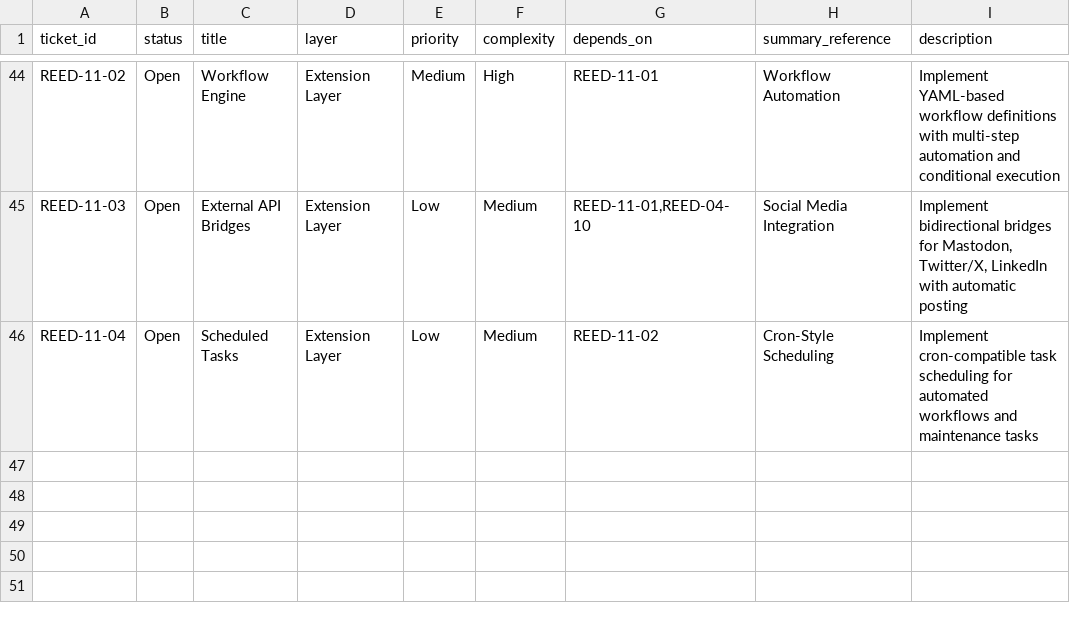
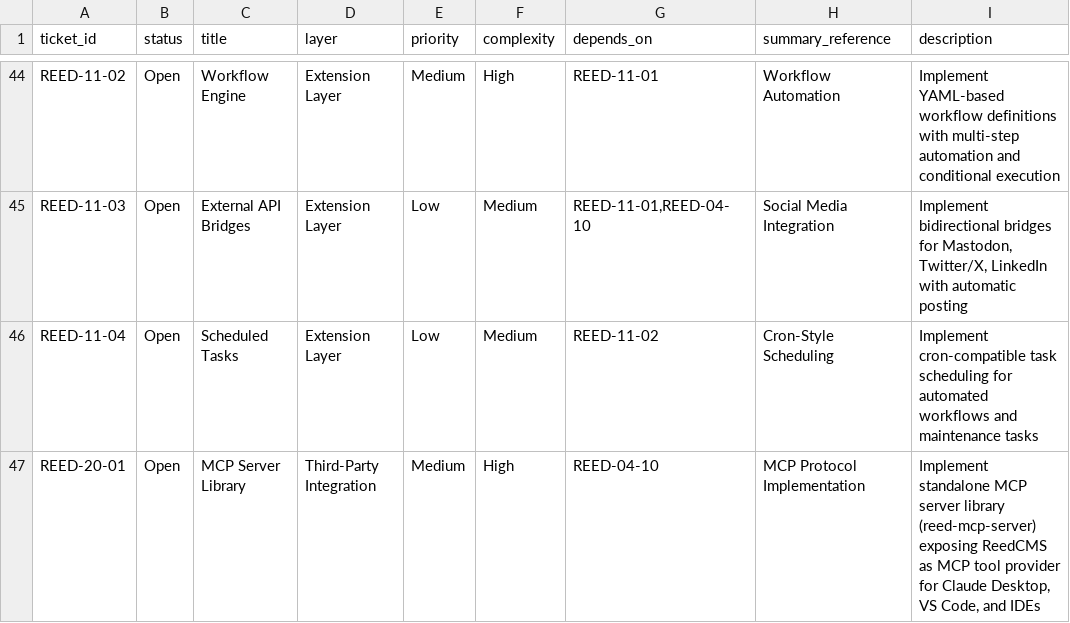
Before and after one commit to vvoss-dev/ReedCMS, a CSV file: _workbench/Tickets/ticket-index.csv, drawn as a sheet; only a part is shown, gaps mark what is left out.

Commit message:
[REED-20-01] – docs: add MCP Server Library ticket to index and project summary
Added REED-20-01 to ticket-index.csv with complete metadata.
Updated project_summary.md with REED-20 Third-Party Integration Layer section.

- Ticket: MCP Server Library for external IDE integration
- Purpose: Expose ReedCMS as MCP tool provider (Claude Desktop, VS Code, etc.)
- Package: reed-mcp-server (separate crate with independent versioning)
- Distribution: crates.io, npm, Homebrew, MCP directory
- Future: VS Code Extension (REED-20-02), GitHub Actions, Zapier

```diff
--- a/_workbench/Tickets/ticket-index.csv
+++ b/_workbench/Tickets/ticket-index.csv
@@ -46 +46,2 @@ REED-11-03|Open|External API Bridges|Extension Layer|Low|Medium|REED-11-01,REED-
 REED-11-04|Open|Scheduled Tasks|Extension Layer|Low|Medium|REED-11-02|Cron-Style Scheduling|Implement cron-compatible task scheduling for automated workflows and maintenance tasks
+REED-20-01|Open|MCP Server Library|Third-Party Integration|Medium|High|REED-04-10|MCP Protocol Implementation|Implement standalone MCP server library (reed-mcp-server) exposing ReedCMS as MCP tool provider for Claude Desktop, VS Code, and IDEs
```
Also changed, not shown: 2 other files.
